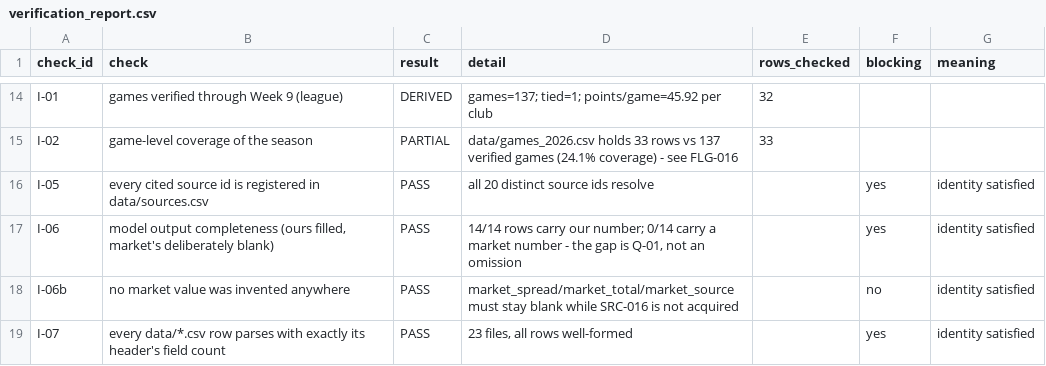
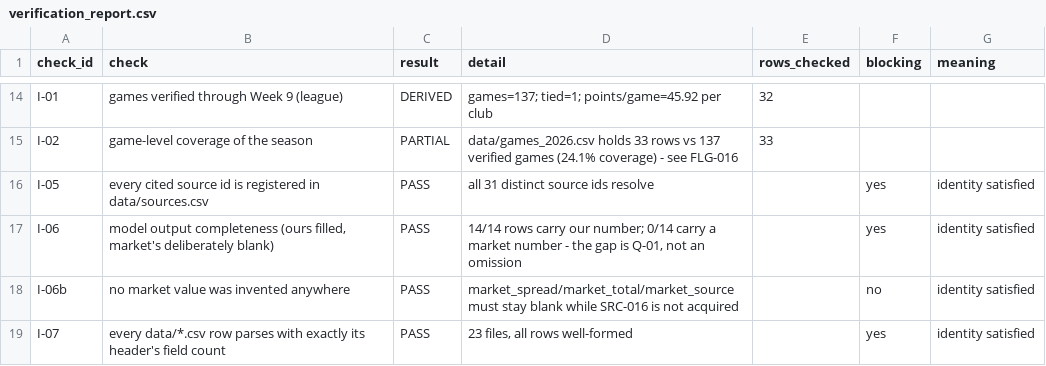
Before and after one commit to sassnarep3-star/FL3, a CSV file: data/verification_report.csv, drawn as a sheet; only a part is shown, gaps mark what is left out.

```diff
--- a/data/verification_report.csv
+++ b/data/verification_report.csv
@@ -15,3 +15,3 @@ I-01,games verified through Week 9 (league),DERIVED,games=137; tied=1; points/ga
 I-02,game-level coverage of the season,PARTIAL,data/games_2026.csv holds 33 rows vs 137 verified games (24.1% coverage) - see FLG-016,33,,
-I-05,every cited source id is registered in data/sources.csv,PASS,all 20 distinct source ids resolve,,yes,identity satisfied
+I-05,every cited source id is registered in data/sources.csv,PASS,all 31 distinct source ids resolve,,yes,identity satisfied
 I-06,"model output completeness (ours filled, market's deliberately blank)",PASS,"14/14 rows carry our number; 0/14 carry a market number - the gap is Q-01, not an omission",,yes,identity satisfied
```
Also changed, not shown: board/data/sources.csv, data/requirement_coverage_audit.csv, 14 other files.
